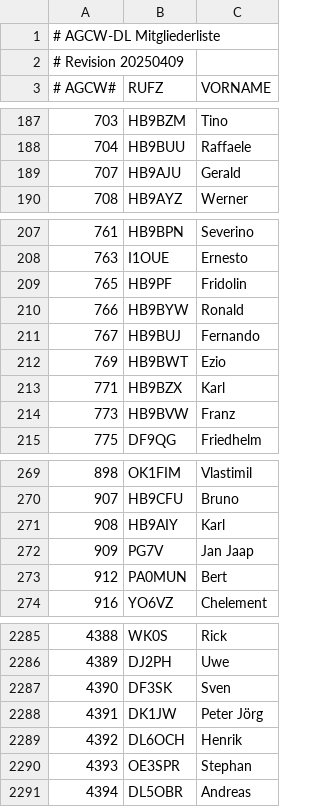
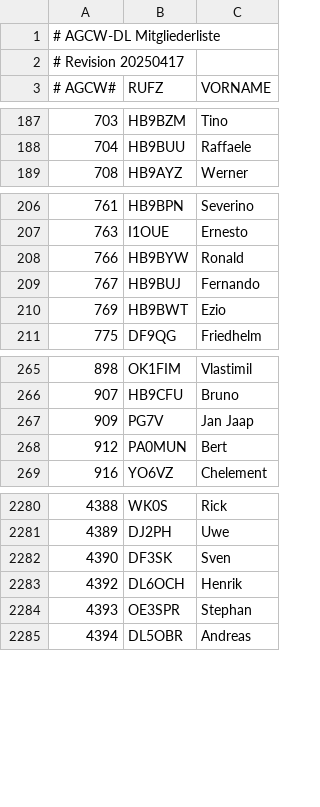
Before and after one commit to bjornekelund/dxlog, a CSV file: agcw/Mitglieder.csv, drawn as a sheet; only a part is shown, gaps mark what is left out.

```diff
--- a/agcw/Mitglieder.csv
+++ b/agcw/Mitglieder.csv
@@ -1,3 +1,3 @@
 # AGCW-DL Mitgliederliste;;
-# Revision 20250409;;
+# Revision 20250417;;
 # AGCW#;RUFZ;VORNAME
@@ -188,3 +188,2 @@
 704;HB9BUU;Raffaele
-707;HB9AJU;Gerald
 708;HB9AYZ;Werner
@@ -208,3 +207,2 @@
 763;I1OUE;Ernesto
-765;HB9PF;Fridolin
 766;HB9BYW;Ronald
@@ -212,4 +210,2 @@
 769;HB9BWT;Ezio
-771;HB9BZX;Karl
-773;HB9BVW;Franz
 775;DF9QG;Friedhelm
@@ -270,3 +266,2 @@
 907;HB9CFU;Bruno
-908;HB9AIY;Karl
 909;PG7V;Jan Jaap
@@ -2287,3 +2282,2 @@
 4390;DF3SK;Sven
-4391;DK1JW;Peter Jörg
 4392;DL6OCH;Henrik
```
Also changed, not shown: 35 other files.
